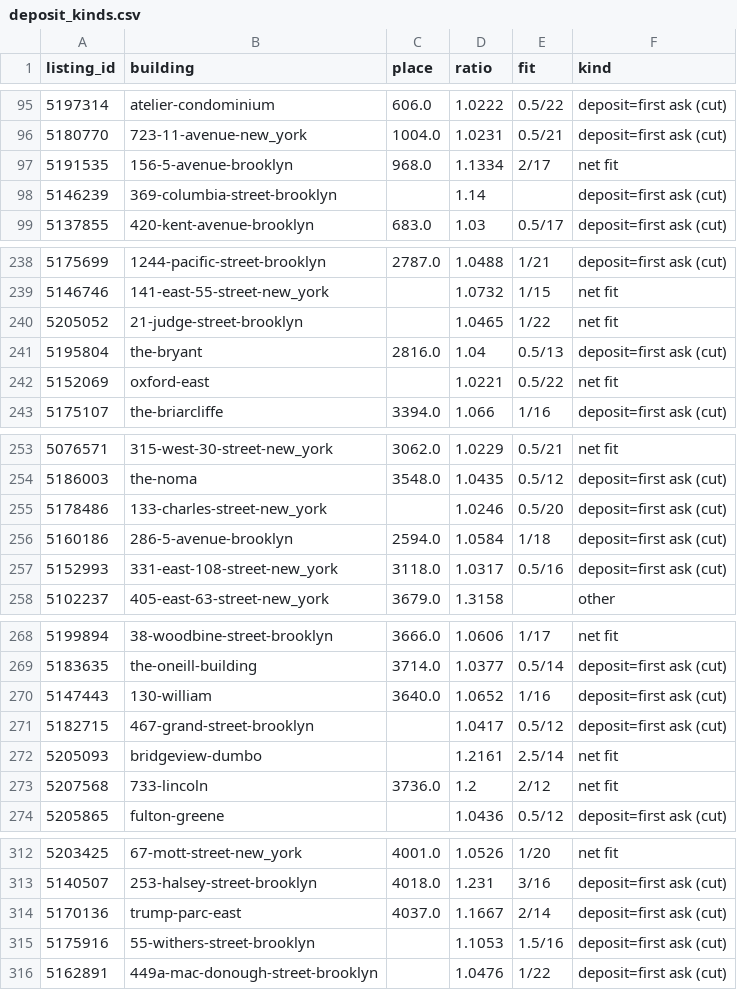
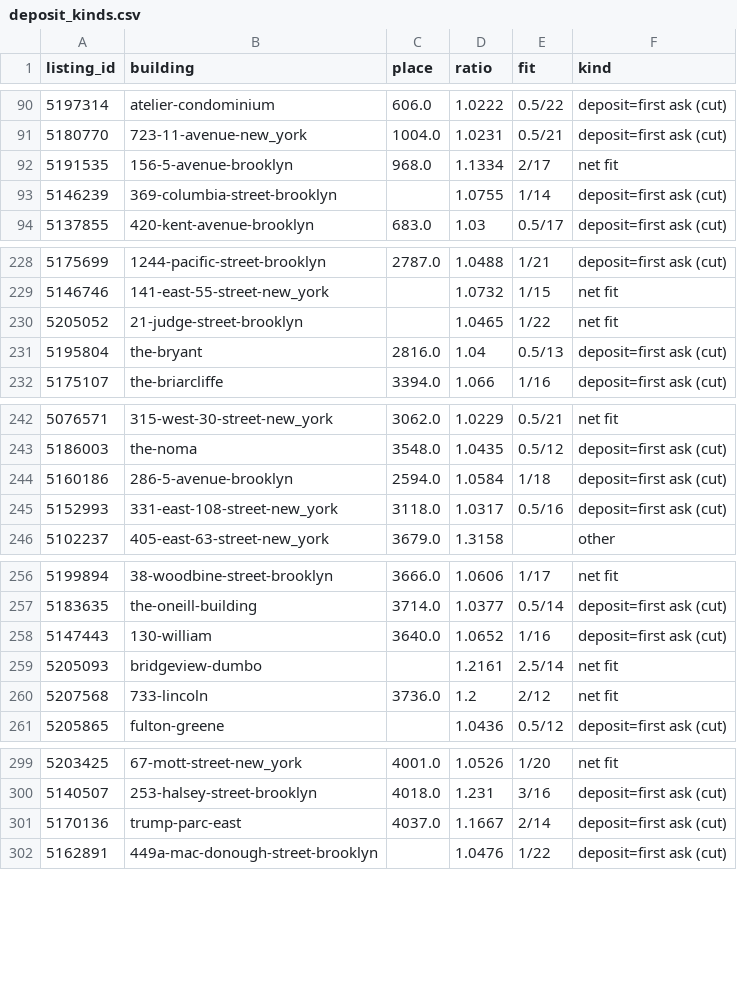
Before and after one commit to gotnosocks/apartments, a CSV file: docs/notes/deals-top-read-2026-11-21/deposit_kinds.csv, drawn as a sheet; only a part is shown, gaps mark what is left out; the diff covers the shown part only.

```diff
--- a/docs/notes/deals-top-read-2026-11-21/deposit_kinds.csv
+++ b/docs/notes/deals-top-read-2026-11-21/deposit_kinds.csv
@@ -97,3 +92,3 @@ listing_id,building,place,ratio,fit,kind
 5191535,156-5-avenue-brooklyn,968.0,1.1334,2/17,net fit
-5146239,369-columbia-street-brooklyn,,1.14,,deposit=first ask (cut)
+5146239,369-columbia-street-brooklyn,,1.0755,1/14,deposit=first ask (cut)
 5137855,420-kent-avenue-brooklyn,683.0,1.03,0.5/17,deposit=first ask (cut)
@@ -241,3 +231,2 @@ listing_id,building,place,ratio,fit,kind
 5195804,the-bryant,2816.0,1.04,0.5/13,deposit=first ask (cut)
-5152069,oxford-east,,1.0221,0.5/22,net fit
 5175107,the-briarcliffe,3394.0,1.066,1/16,deposit=first ask (cut)
@@ -254,3 +243,2 @@ listing_id,building,place,ratio,fit,kind
 5186003,the-noma,3548.0,1.0435,0.5/12,deposit=first ask (cut)
-5178486,133-charles-street-new_york,,1.0246,0.5/20,deposit=first ask (cut)
 5160186,286-5-avenue-brooklyn,2594.0,1.0584,1/18,deposit=first ask (cut)
@@ -270,3 +258,2 @@ listing_id,building,place,ratio,fit,kind
 5147443,130-william,3640.0,1.0652,1/16,deposit=first ask (cut)
-5182715,467-grand-street-brooklyn,,1.0417,0.5/12,deposit=first ask (cut)
 5205093,bridgeview-dumbo,,1.2161,2.5/14,net fit
@@ -314,3 +301,2 @@ listing_id,building,place,ratio,fit,kind
 5170136,trump-parc-east,4037.0,1.1667,2/14,deposit=first ask (cut)
-5175916,55-withers-street-brooklyn,,1.1053,1.5/16,deposit=first ask (cut)
 5162891,449a-mac-donough-street-brooklyn,,1.0476,1/22,deposit=first ask (cut)
```
Also changed, not shown: 1 added row, 11 removed rows and 4 edited cells elsewhere in this file, 4 other files.
